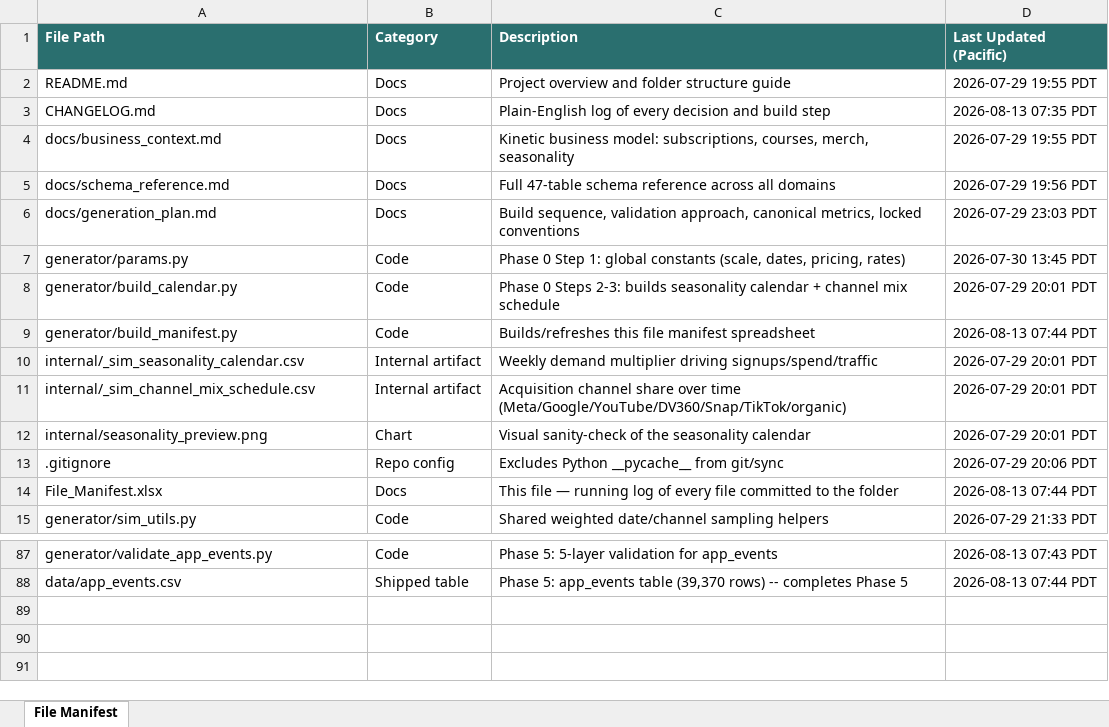
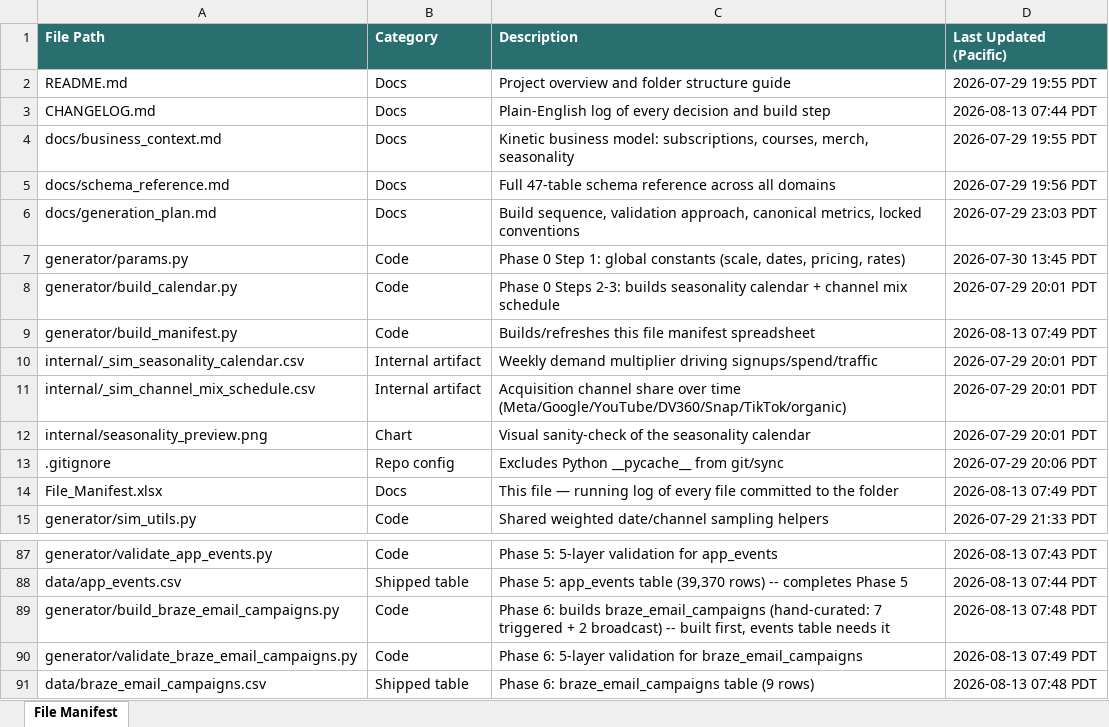
Before and after one commit to bencool85/kinetic-data-project, an Excel workbook: File_Manifest.xlsx, sheet File Manifest, drawn as a sheet; only a part is shown, gaps mark what is left out; values as stored, in another font and other column widths than the file's, no borders; the diff names each change by its address in the sheet, - before the commit and + after, or states it on an @@ line.

```diff
--- a/File_Manifest.xlsx (sheet File Manifest)
+++ b/File_Manifest.xlsx (sheet File Manifest)
-D3 (Last Updated (Pacific)): 2026-08-13 07:35 PDT
+D3 (Last Updated (Pacific)): 2026-08-13 07:44 PDT
-D9 (Last Updated (Pacific)): 2026-08-13 07:44 PDT
+D9 (Last Updated (Pacific)): 2026-08-13 07:49 PDT
-D14 (Last Updated (Pacific)): 2026-08-13 07:44 PDT
+D14 (Last Updated (Pacific)): 2026-08-13 07:49 PDT
+row 89: generator/build_braze_email_campaigns.py | Code | Phase 6: builds braze_email_campaigns (hand-curated: 7 triggered + 2 broadcast) -- built first, events table needs it | 2026-08-13 07:48 PDT
+row 90: generator/validate_braze_email_campaigns.py | Code | Phase 6: 5-layer validation for braze_email_campaigns | 2026-08-13 07:49 PDT
+row 91: data/braze_email_campaigns.csv | Shipped table | Phase 6: braze_email_campaigns table (9 rows) | 2026-08-13 07:48 PDT
```
Also changed, not shown: 5 other files.
